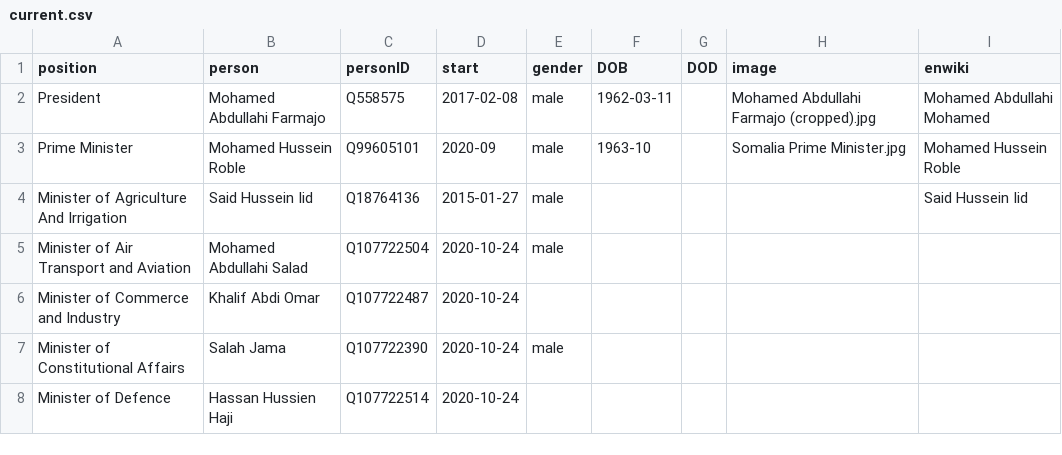
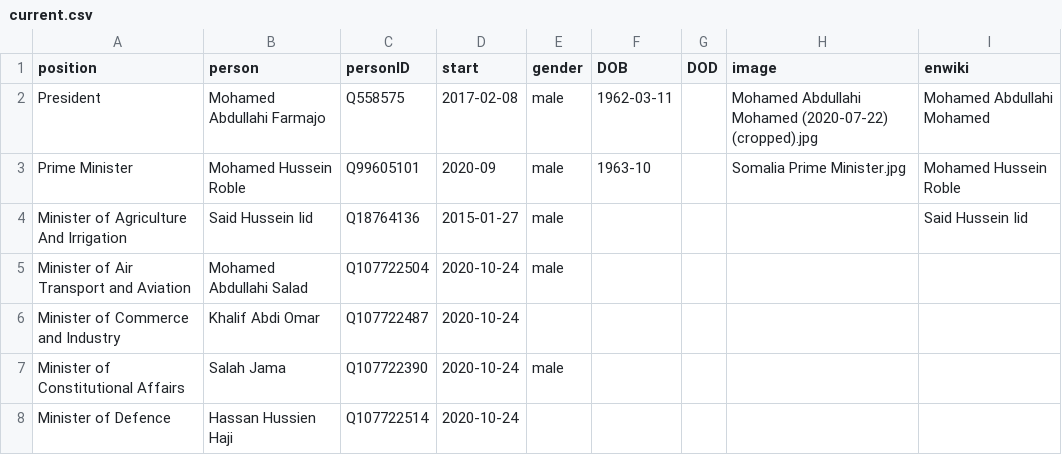
Before and after one commit to every-politician-scrapers/somalia-cabinet, a CSV file: html/current.csv, drawn as a sheet; only a part is shown.

Commit message:
HTML update

```diff
--- a/html/current.csv
+++ b/html/current.csv
@@ -1,3 +1,3 @@
 position,person,personID,start,gender,DOB,DOD,image,enwiki
-President,Mohamed Abdullahi Farmajo,Q558575,2017-02-08,male,1962-03-11,,Mohamed Abdullahi Farmajo (cropped).jpg,Mohamed Abdullahi Mohamed
+President,Mohamed Abdullahi Farmajo,Q558575,2017-02-08,male,1962-03-11,,Mohamed Abdullahi Mohamed (2020-07-22) (cropped).jpg,Mohamed Abdullahi Mohamed
 Prime Minister,Mohamed Hussein Roble,Q99605101,2020-09,male,1963-10,,Somalia Prime Minister.jpg,Mohamed Hussein Roble
```
